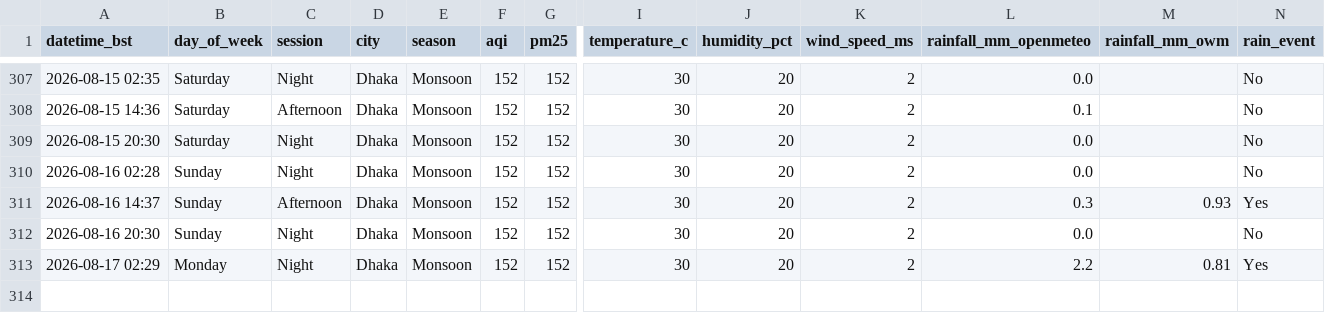
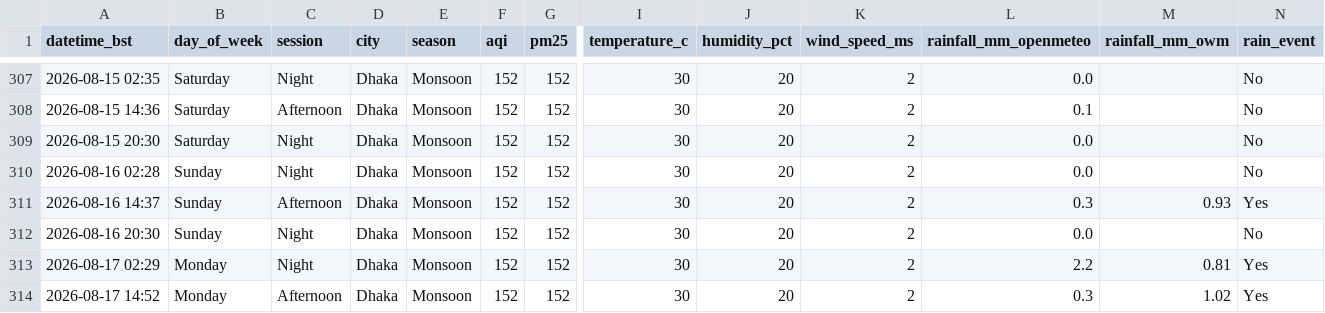
Before and after one commit to tahira489/dhaka-aqi-and-floods, a CSV file: dhaka_air_quality.csv, drawn as a sheet; only a part is shown, gaps mark what is left out; rows hold the shown columns only; the diff names each change by its address in the sheet, - before the commit and + after, or states it on an @@ line.

```diff
--- a/dhaka_air_quality.csv
+++ b/dhaka_air_quality.csv
+row 314: 2026-08-17 14:52 | Monday | Afternoon | Dhaka | Monsoon | 152 | 152 | 30 | 20 | 2 | 0.3 | 1.02 | Yes
```
